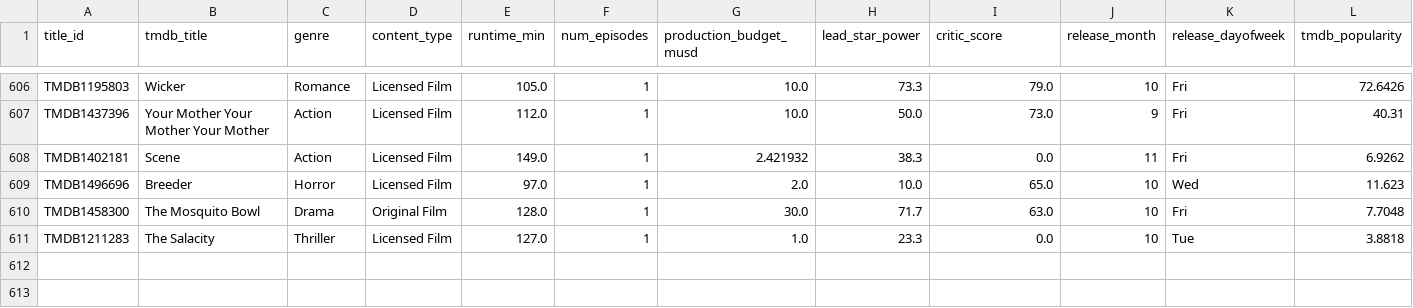
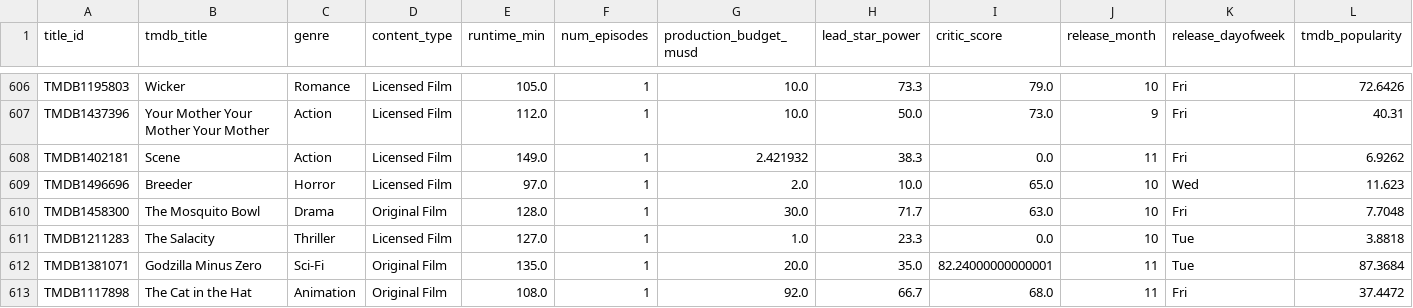
Before and after one commit to abhishekghaisas/Content-Portfolio-Strategy, a CSV file: data/catalog_history.csv, drawn as a sheet; only a part is shown, gaps mark what is left out; rows hold the shown columns only; the diff names each change by its address in the sheet, - before the commit and + after, or states it on an @@ line.

```diff
--- a/data/catalog_history.csv
+++ b/data/catalog_history.csv
+row 612: TMDB1381071 | Godzilla Minus Zero | Sci-Fi | Original Film | 135.0 | 1 | 20.0 | 35.0 | 82.24000000000001 | 11 | Tue | 87.3684
+row 613: TMDB1117898 | The Cat in the Hat | Animation | Original Film | 108.0 | 1 | 92.0 | 66.7 | 68.0 | 11 | Fri | 37.4472
```
Also changed, not shown: 1 other file.
